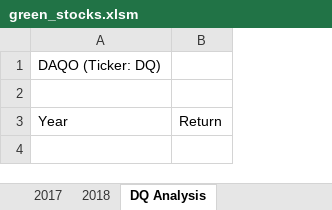
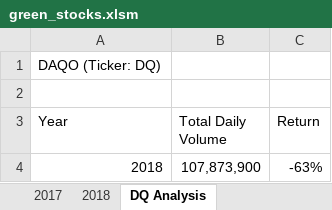
Before and after one commit to Sdcantwell3/stock-analysis, an Excel workbook: green_stocks.xlsm, sheet DQ Analysis, drawn as a sheet; values as stored, in another font and other column widths than the file's, no borders; the diff names each change by its address in the sheet, - before the commit and + after, or states it on an @@ line.

Commit message:
Add files via upload

```diff
--- a/green_stocks.xlsm (sheet DQ Analysis)
+++ b/green_stocks.xlsm (sheet DQ Analysis)
+column B (Total Daily Volume), empty
+row 4: 2018 | 107,873,900 | -63%
```
